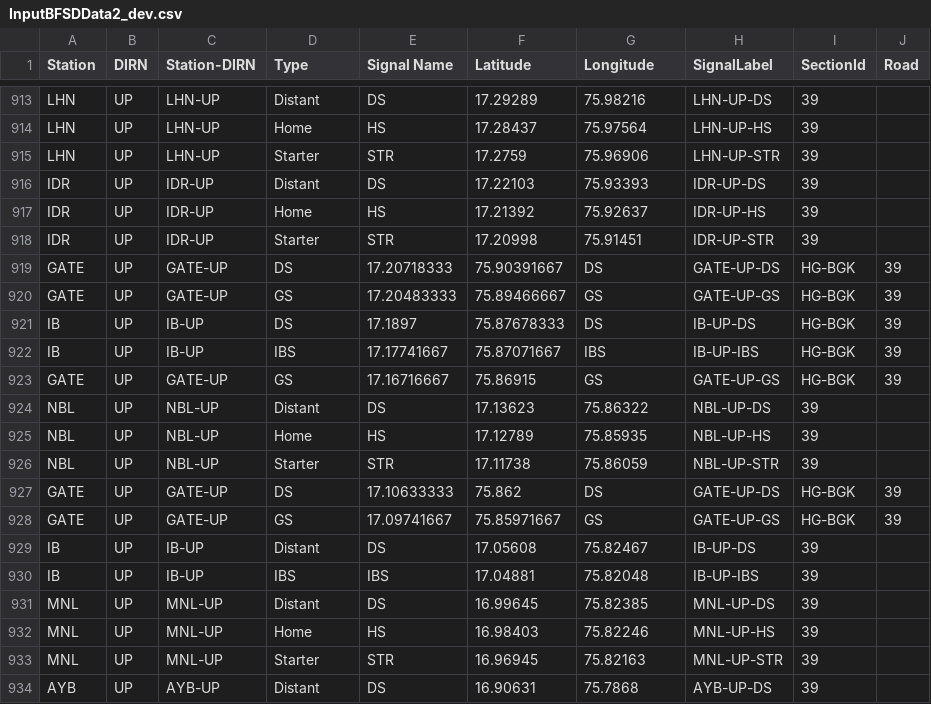
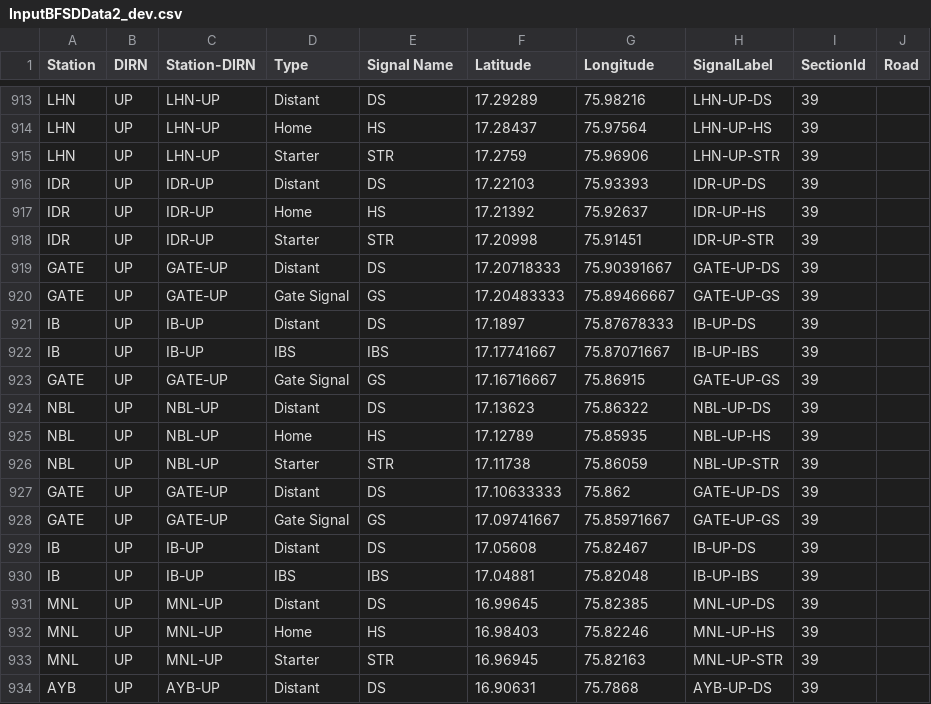
Before and after one commit to SanthoshBanala/SPM-OFFICE, a CSV file: InputBFSDData2_dev.csv, drawn as a sheet; only a part is shown, gaps mark what is left out; the diff covers the shown part only; the diff names each change by its address in the sheet, - before the commit and + after, or states it on an @@ line.

```diff
--- a/InputBFSDData2_dev.csv
+++ b/InputBFSDData2_dev.csv
-D919 (Type): DS
+D919 (Type): Distant
-E919 (Signal Name): 17.20718333
+E919 (Signal Name): DS
-F919 (Latitude): 75.90391667
+F919 (Latitude): 17.20718333
-G919 (Longitude): DS
+G919 (Longitude): 75.90391667
-I919:I923 (SectionId): HG-BGK
+I919:I923 (SectionId): 39
-J919:J923 (Road): 39
+J919:J923 (Road): (empty)
-D920 (Type): GS
+D920 (Type): Gate Signal
-E920 (Signal Name): 17.20483333
+E920 (Signal Name): GS
-F920 (Latitude): 75.89466667
+F920 (Latitude): 17.20483333
-G920 (Longitude): GS
+G920 (Longitude): 75.89466667
-D921 (Type): DS
+D921 (Type): Distant
-E921 (Signal Name): 17.1897
+E921 (Signal Name): DS
-F921 (Latitude): 75.87678333
+F921 (Latitude): 17.1897
-G921 (Longitude): DS
+G921 (Longitude): 75.87678333
-E922 (Signal Name): 17.17741667
+E922 (Signal Name): IBS
-F922 (Latitude): 75.87071667
+F922 (Latitude): 17.17741667
-G922 (Longitude): IBS
+G922 (Longitude): 75.87071667
-D923 (Type): GS
+D923 (Type): Gate Signal
-E923 (Signal Name): 17.16716667
+E923 (Signal Name): GS
-F923 (Latitude): 75.86915
+F923 (Latitude): 17.16716667
-G923 (Longitude): GS
+G923 (Longitude): 75.86915
-D927 (Type): DS
+D927 (Type): Distant
-E927 (Signal Name): 17.10633333
+E927 (Signal Name): DS
-F927 (Latitude): 75.862
+F927 (Latitude): 17.10633333
-G927 (Longitude): DS
+G927 (Longitude): 75.862
-I927:I928 (SectionId): HG-BGK
+I927:I928 (SectionId): 39
-J927:J928 (Road): 39
+J927:J928 (Road): (empty)
-D928 (Type): GS
+D928 (Type): Gate Signal
-E928 (Signal Name): 17.09741667
+E928 (Signal Name): GS
-F928 (Latitude): 75.85971667
+F928 (Latitude): 17.09741667
-G928 (Longitude): GS
+G928 (Longitude): 75.85971667
```
Also changed, not shown: 75 edited cells elsewhere in this file.
